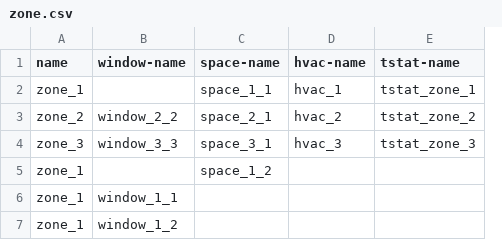
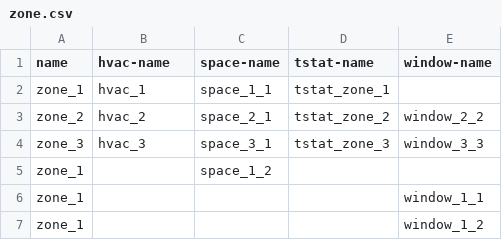
Before and after one commit to lazlop/SemanticModelBuilder, a CSV file: tutorial/test_site/test_build/zone.csv, drawn as a sheet; removed rows and columns are numbered as before the commit, all else as after; the diff names each change by its address in the sheet, - before the commit and + after, or states it on an @@ line.

```diff
--- a/tutorial/test_site/test_build/zone.csv
+++ b/tutorial/test_site/test_build/zone.csv
-column D (hvac-name), rows 2-4: hvac_1 | hvac_2 | hvac_3
+column E (window-name), rows 3-7: window_2_2 | window_3_3 |  | window_1_1 | window_1_2
-B1: window-name
+B1: hvac-name
-B2 (hvac-name): (empty)
+B2 (hvac-name): hvac_1
-B3 (hvac-name): window_2_2
+B3 (hvac-name): hvac_2
-B4 (hvac-name): window_3_3
+B4 (hvac-name): hvac_3
-B6 (hvac-name): window_1_1
+B6 (hvac-name): (empty)
-B7 (hvac-name): window_1_2
+B7 (hvac-name): (empty)
```
Also changed, not shown: tutorial/test_site/test_build/hvac.csv, tutorial/test_site/test_build/tstat.csv, 27 other files.
